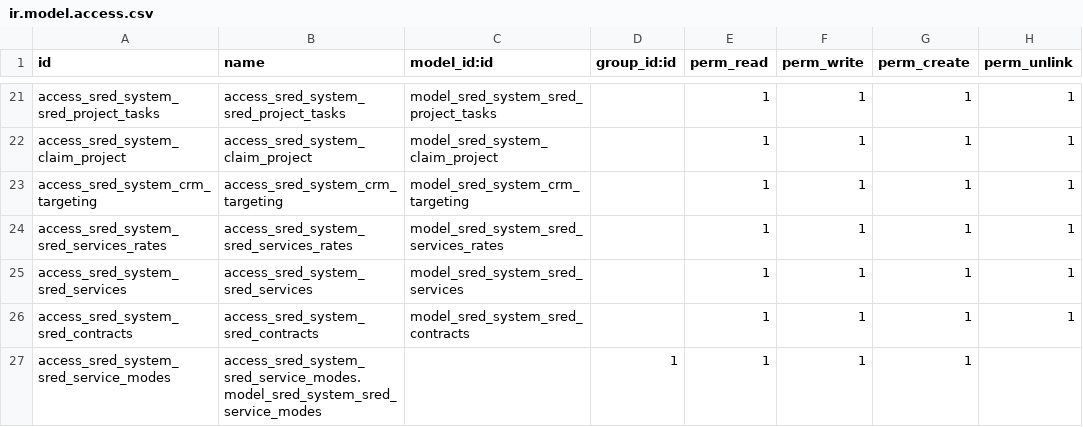
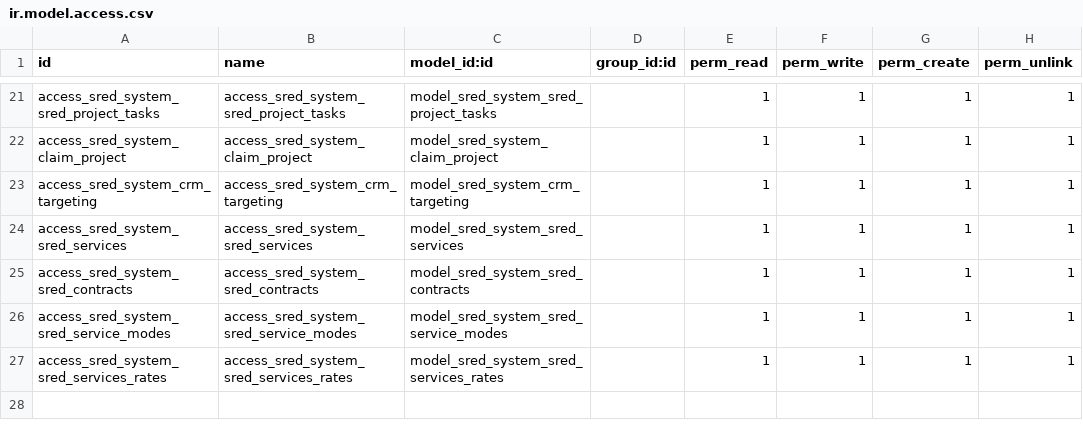
Before and after one commit to robertallanroker/sred_system, a CSV file: security/ir.model.access.csv, drawn as a sheet; only a part is shown, gaps mark what is left out.

Commit message:
Reorganization

```diff
--- a/security/ir.model.access.csv
+++ b/security/ir.model.access.csv
@@ -23,5 +23,5 @@ access_sred_system_claim_project,access_sred_system_claim_project,model_sred_sys
 access_sred_system_crm_targeting,access_sred_system_crm_targeting,model_sred_system_crm_targeting,,1,1,1,1
-access_sred_system_sred_services_rates,access_sred_system_sred_services_rates,model_sred_system_sred_services_rates,,1,1,1,1
 access_sred_system_sred_services,access_sred_system_sred_services,model_sred_system_sred_services,,1,1,1,1
 access_sred_system_sred_contracts,access_sred_system_sred_contracts,model_sred_system_sred_contracts,,1,1,1,1
-access_sred_system_sred_service_modes,access_sred_system_sred_service_modes.model_sred_system_sred_service_modes,,1,1,1,1
+access_sred_system_sred_service_modes,access_sred_system_sred_service_modes,model_sred_system_sred_service_modes,,1,1,1,1
+access_sred_system_sred_services_rates,access_sred_system_sred_services_rates,model_sred_system_sred_services_rates,,1,1,1,1
```
